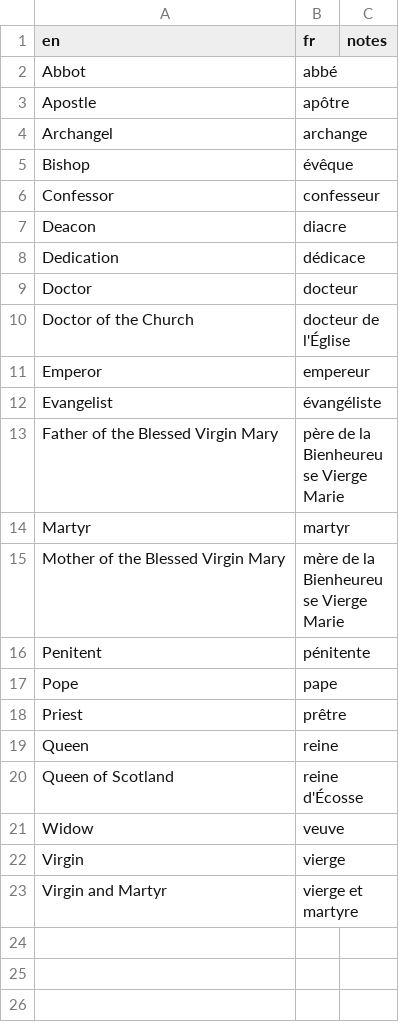
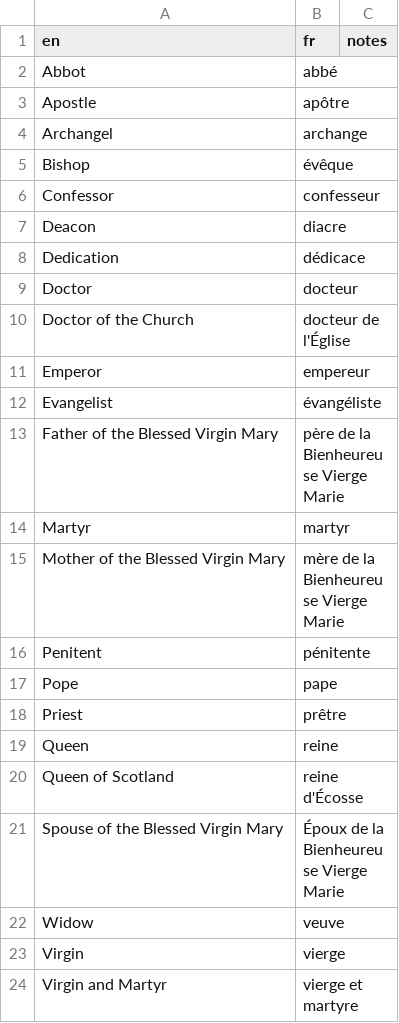
Before and after one commit to joe-antognini/tridentine_calendar, a CSV file: tridentine_calendar/i18n/fr/titles_lexicon.csv, drawn as a sheet; the diff names each change by its address in the sheet, - before the commit and + after, or states it on an @@ line.

```diff
--- a/tridentine_calendar/i18n/fr/titles_lexicon.csv
+++ b/tridentine_calendar/i18n/fr/titles_lexicon.csv
+row 21: Spouse of the Blessed Virgin Mary | Époux de la Bienheureuse Vierge Marie
```
Also changed, not shown: tridentine_calendar/i18n/fr/feasts_seasons.csv, tridentine_calendar/i18n/ja/feasts_seasons.csv, 4 other files.
